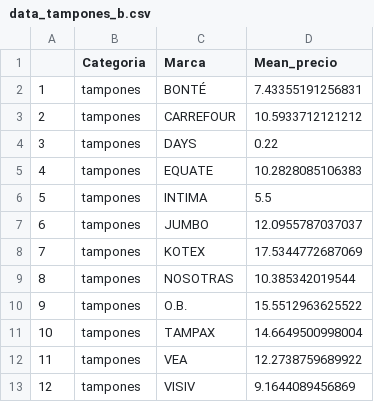
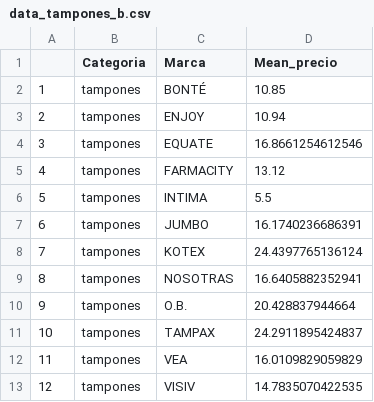
Before and after one commit to Ecofeminita/EcoFemiData, a CSV file: MenstruAccion/App/menstruaccion_app/data_tampones_b.csv, drawn as a sheet.

```diff
--- a/MenstruAccion/App/menstruaccion_app/data_tampones_b.csv
+++ b/MenstruAccion/App/menstruaccion_app/data_tampones_b.csv
@@ -1,13 +1,13 @@
 "","Categoria","Marca","Mean_precio"
-"1","tampones","BONTÉ",7.43355191256831
-"2","tampones","CARREFOUR",10.5933712121212
-"3","tampones","DAYS",0.22
-"4","tampones","EQUATE",10.2828085106383
+"1","tampones","BONTÉ",10.85
+"2","tampones","ENJOY",10.94
+"3","tampones","EQUATE",16.8661254612546
+"4","tampones","FARMACITY",13.12
 "5","tampones","INTIMA",5.5
-"6","tampones","JUMBO",12.0955787037037
-"7","tampones","KOTEX",17.5344772687069
-"8","tampones","NOSOTRAS",10.385342019544
-"9","tampones","O.B.",15.5512963625522
-"10","tampones","TAMPAX",14.6649500998004
-"11","tampones","VEA",12.2738759689922
-"12","tampones","VISIV",9.1644089456869
+"6","tampones","JUMBO",16.1740236686391
+"7","tampones","KOTEX",24.4397765136124
+"8","tampones","NOSOTRAS",16.6405882352941
+"9","tampones","O.B.",20.428837944664
+"10","tampones","TAMPAX",24.2911895424837
+"11","tampones","VEA",16.0109829059829
+"12","tampones","VISIV",14.7835070422535
```
Also changed, not shown: MenstruAccion/App/menstruaccion_app/data_b.csv, MenstruAccion/App/menstruaccion_app/data_toallitas_b.csv, 8 other files.
